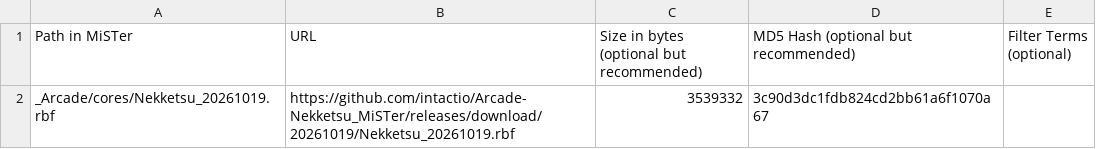
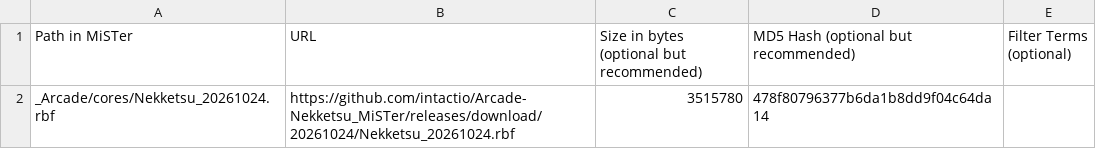
Before and after one commit to intactio/MiSTer_DB, a CSV file: external_files.csv, drawn as a sheet; removed rows and columns are numbered as before the commit, all else as after; the diff names each change by its address in the sheet, - before the commit and + after, or states it on an @@ line.

```diff
--- a/external_files.csv
+++ b/external_files.csv
-row 2: _Arcade/cores/Nekketsu_20261019.rbf | https://github.com/intactio/Arcade-Nekketsu_MiSTer/releases/download/20261019/Nekketsu_20261019.rbf | 3539332 | 3c90d3dc1fdb824cd2bb61a6f1070a67
+row 2: _Arcade/cores/Nekketsu_20261024.rbf | https://github.com/intactio/Arcade-Nekketsu_MiSTer/releases/download/20261024/Nekketsu_20261024.rbf | 3515780 | 478f80796377b6da1b8dd9f04c64da14
```
